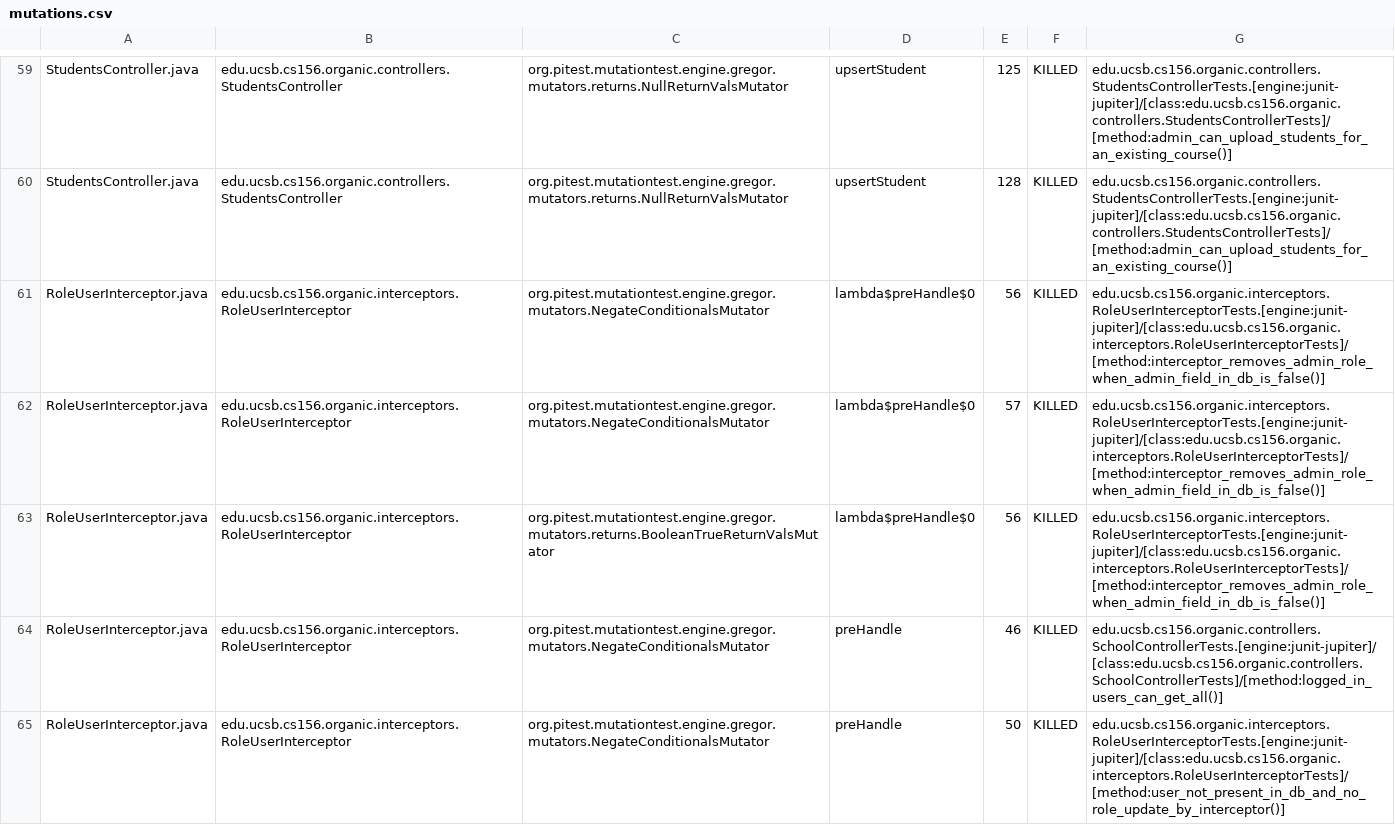
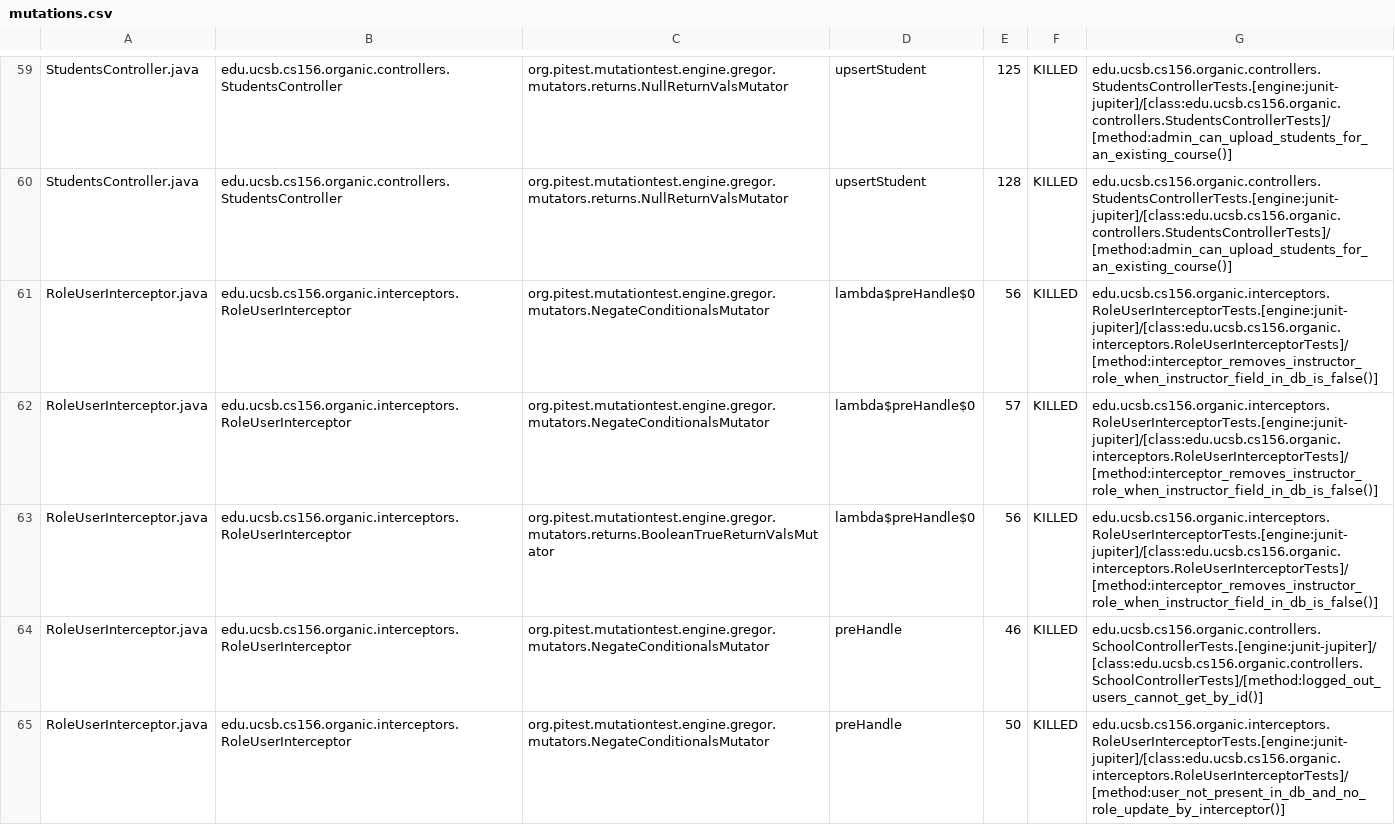
Before and after one commit to ucsb-cs156-s24/proj-organic-s24-5pm-4, a CSV file: prs/35/pitest/mutations.csv, drawn as a sheet; only a part is shown, gaps mark what is left out; the diff covers the shown part only.

Commit message:
Deploying to gh-pages from @ ucsb-cs156-s24/proj-organic-s24-5pm-4@8688b9cd2a1c0cfcf066d689be411c2a18602836 🚀

```diff
--- a/prs/35/pitest/mutations.csv
+++ b/prs/35/pitest/mutations.csv
@@ -60,6 +60,6 @@ StudentsController.java,edu.ucsb.cs156.organic.controllers.StudentsController,or
 StudentsController.java,edu.ucsb.cs156.organic.controllers.StudentsController,org.pitest.mutationtest.engine.gregor.mutators.returns.NullReturnValsMutator,upsertStudent,128,KILLED,edu.ucsb.cs156.organic.controllers.StudentsControllerTests.[engine:junit-jupiter]/[class:edu.ucsb.cs156.organic.controllers.StudentsControllerTests]/[method:admin_can_upload_students_for_an_existing_course()]
-RoleUserInterceptor.java,edu.ucsb.cs156.organic.interceptors.RoleUserInterceptor,org.pitest.mutationtest.engine.gregor.mutators.NegateConditionalsMutator,lambda$preHandle$0,56,KILLED,edu.ucsb.cs156.organic.interceptors.RoleUserInterceptorTests.[engine:junit-jupiter]/[class:edu.ucsb.cs156.organic.interceptors.RoleUserInterceptorTests]/[method:interceptor_removes_admin_role_when_admin_field_in_db_is_false()]
-RoleUserInterceptor.java,edu.ucsb.cs156.organic.interceptors.RoleUserInterceptor,org.pitest.mutationtest.engine.gregor.mutators.NegateConditionalsMutator,lambda$preHandle$0,57,KILLED,edu.ucsb.cs156.organic.interceptors.RoleUserInterceptorTests.[engine:junit-jupiter]/[class:edu.ucsb.cs156.organic.interceptors.RoleUserInterceptorTests]/[method:interceptor_removes_admin_role_when_admin_field_in_db_is_false()]
-RoleUserInterceptor.java,edu.ucsb.cs156.organic.interceptors.RoleUserInterceptor,org.pitest.mutationtest.engine.gregor.mutators.returns.BooleanTrueReturnValsMutator,lambda$preHandle$0,56,KILLED,edu.ucsb.cs156.organic.interceptors.RoleUserInterceptorTests.[engine:junit-jupiter]/[class:edu.ucsb.cs156.organic.interceptors.RoleUserInterceptorTests]/[method:interceptor_removes_admin_role_when_admin_field_in_db_is_false()]
-RoleUserInterceptor.java,edu.ucsb.cs156.organic.interceptors.RoleUserInterceptor,org.pitest.mutationtest.engine.gregor.mutators.NegateConditionalsMutator,preHandle,46,KILLED,edu.ucsb.cs156.organic.controllers.SchoolControllerTests.[engine:junit-jupiter]/[class:edu.ucsb.cs156.organic.controllers.SchoolControllerTests]/[method:logged_in_users_can_get_all()]
+RoleUserInterceptor.java,edu.ucsb.cs156.organic.interceptors.RoleUserInterceptor,org.pitest.mutationtest.engine.gregor.mutators.NegateConditionalsMutator,lambda$preHandle$0,56,KILLED,edu.ucsb.cs156.organic.interceptors.RoleUserInterceptorTests.[engine:junit-jupiter]/[class:edu.ucsb.cs156.organic.interceptors.RoleUserInterceptorTests]/[method:interceptor_removes_instructor_role_when_instructor_field_in_db_is_false()]
+RoleUserInterceptor.java,edu.ucsb.cs156.organic.interceptors.RoleUserInterceptor,org.pitest.mutationtest.engine.gregor.mutators.NegateConditionalsMutator,lambda$preHandle$0,57,KILLED,edu.ucsb.cs156.organic.interceptors.RoleUserInterceptorTests.[engine:junit-jupiter]/[class:edu.ucsb.cs156.organic.interceptors.RoleUserInterceptorTests]/[method:interceptor_removes_instructor_role_when_instructor_field_in_db_is_false()]
+RoleUserInterceptor.java,edu.ucsb.cs156.organic.interceptors.RoleUserInterceptor,org.pitest.mutationtest.engine.gregor.mutators.returns.BooleanTrueReturnValsMutator,lambda$preHandle$0,56,KILLED,edu.ucsb.cs156.organic.interceptors.RoleUserInterceptorTests.[engine:junit-jupiter]/[class:edu.ucsb.cs156.organic.interceptors.RoleUserInterceptorTests]/[method:interceptor_removes_instructor_role_when_instructor_field_in_db_is_false()]
+RoleUserInterceptor.java,edu.ucsb.cs156.organic.interceptors.RoleUserInterceptor,org.pitest.mutationtest.engine.gregor.mutators.NegateConditionalsMutator,preHandle,46,KILLED,edu.ucsb.cs156.organic.controllers.SchoolControllerTests.[engine:junit-jupiter]/[class:edu.ucsb.cs156.organic.controllers.SchoolControllerTests]/[method:logged_out_users_cannot_get_by_id()]
 RoleUserInterceptor.java,edu.ucsb.cs156.organic.interceptors.RoleUserInterceptor,org.pitest.mutationtest.engine.gregor.mutators.NegateConditionalsMutator,preHandle,50,KILLED,edu.ucsb.cs156.organic.interceptors.RoleUserInterceptorTests.[engine:junit-jupiter]/[class:edu.ucsb.cs156.organic.interceptors.RoleUserInterceptorTests]/[method:user_not_present_in_db_and_no_role_update_by_interceptor()]
```
Also changed, not shown: 15 edited cells elsewhere in this file, 17 other files.
